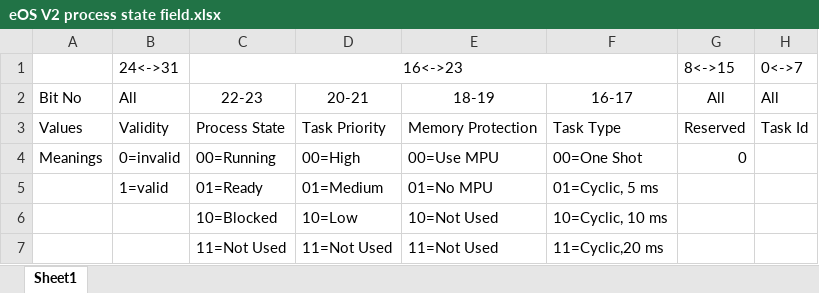
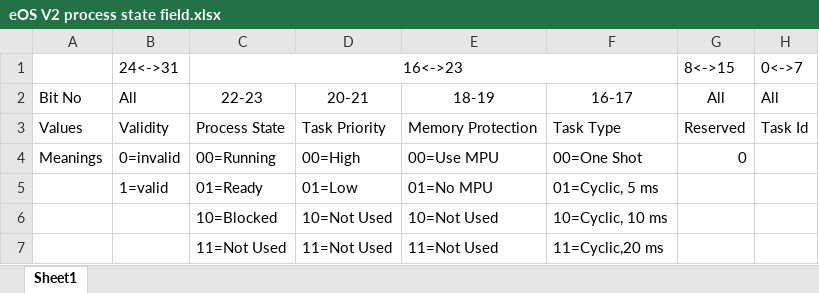
Before and after one commit to 23ars/eos, an Excel workbook: eOS/Documentation/eOS V2 process state field.xlsx, sheet Sheet1, drawn as a sheet; values as stored, in another font and other column widths than the file's, no borders; the diff names each change by its address in the sheet, - before the commit and + after, or states it on an @@ line.

Commit message:
#33 Removed Medium Prio. A task will have only 2 priorities: High and Low

```diff
--- a/eOS/Documentation/eOS V2 process state field.xlsx (sheet Sheet1)
+++ b/eOS/Documentation/eOS V2 process state field.xlsx (sheet Sheet1)
-D5: 01=Medium
+D5: 01=Low
-D6: 10=Low
+D6: 10=Not Used
```
Also changed, not shown: 3 other files.
